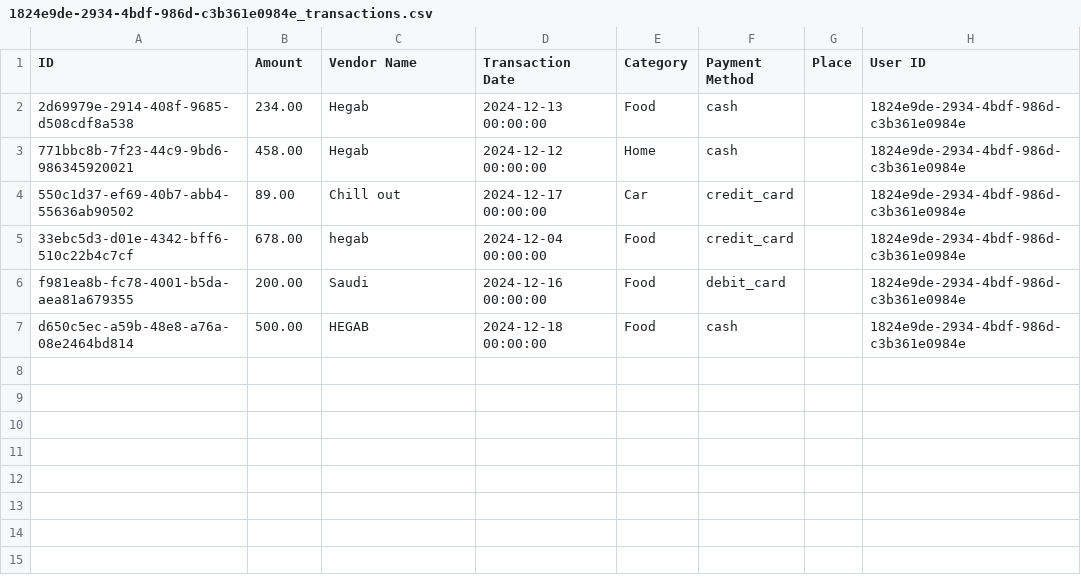
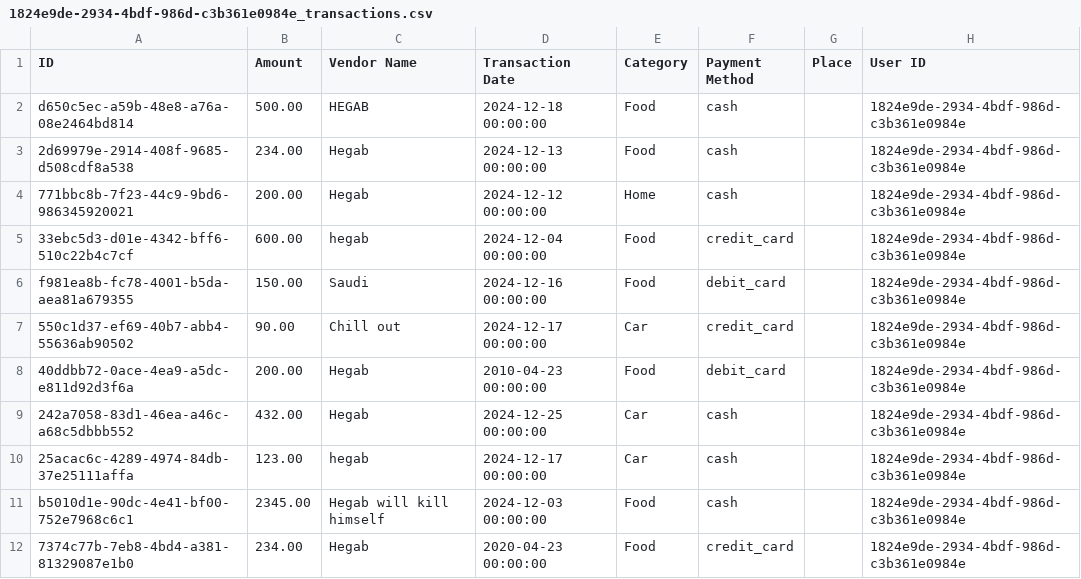
Before and after one commit to AmmarHassona/Analysis_Microservice, a CSV file: imports/1824e9de-2934-4bdf-986d-c3b361e0984e_transactions.csv, drawn as a sheet.

```diff
--- a/imports/1824e9de-2934-4bdf-986d-c3b361e0984e_transactions.csv
+++ b/imports/1824e9de-2934-4bdf-986d-c3b361e0984e_transactions.csv
@@ -1,7 +1,12 @@
 ID,Amount,Vendor Name,Transaction Date,Category,Payment Method,Place,User ID
+d650c5ec-a59b-48e8-a76a-08e2464bd814,500.00,HEGAB,2024-12-18 00:00:00,Food,cash,,1824e9de-2934-4bdf-986d-c3b361e0984e
 2d69979e-2914-408f-9685-d508cdf8a538,234.00,Hegab,2024-12-13 00:00:00,Food,cash,,1824e9de-2934-4bdf-986d-c3b361e0984e
-771bbc8b-7f23-44c9-9bd6-986345920021,458.00,Hegab,2024-12-12 00:00:00,Home,cash,,1824e9de-2934-4bdf-986d-c3b361e0984e
-550c1d37-ef69-40b7-abb4-55636ab90502,89.00,Chill out ,2024-12-17 00:00:00,Car,credit_card,,1824e9de-2934-4bdf-986d-c3b361e0984e
-33ebc5d3-d01e-4342-bff6-510c22b4c7cf,678.00,hegab,2024-12-04 00:00:00,Food,credit_card,,1824e9de-2934-4bdf-986d-c3b361e0984e
-f981ea8b-fc78-4001-b5da-aea81a679355,200.00,Saudi,2024-12-16 00:00:00,Food,debit_card,,1824e9de-2934-4bdf-986d-c3b361e0984e
-d650c5ec-a59b-48e8-a76a-08e2464bd814,500.00,HEGAB,2024-12-18 00:00:00,Food,cash,,1824e9de-2934-4bdf-986d-c3b361e0984e
+771bbc8b-7f23-44c9-9bd6-986345920021,200.00,Hegab,2024-12-12 00:00:00,Home,cash,,1824e9de-2934-4bdf-986d-c3b361e0984e
+33ebc5d3-d01e-4342-bff6-510c22b4c7cf,600.00,hegab,2024-12-04 00:00:00,Food,credit_card,,1824e9de-2934-4bdf-986d-c3b361e0984e
+f981ea8b-fc78-4001-b5da-aea81a679355,150.00,Saudi,2024-12-16 00:00:00,Food,debit_card,,1824e9de-2934-4bdf-986d-c3b361e0984e
+550c1d37-ef69-40b7-abb4-55636ab90502,90.00,Chill out ,2024-12-17 00:00:00,Car,credit_card,,1824e9de-2934-4bdf-986d-c3b361e0984e
+40ddbb72-0ace-4ea9-a5dc-e811d92d3f6a,200.00,Hegab,2010-04-23 00:00:00,Food,debit_card,,1824e9de-2934-4bdf-986d-c3b361e0984e
+242a7058-83d1-46ea-a46c-a68c5dbbb552,432.00,Hegab,2024-12-25 00:00:00,Car,cash,,1824e9de-2934-4bdf-986d-c3b361e0984e
+25acac6c-4289-4974-84db-37e25111affa,123.00,hegab,2024-12-17 00:00:00,Car,cash,,1824e9de-2934-4bdf-986d-c3b361e0984e
+b5010d1e-90dc-4e41-bf00-752e7968c6c1,2345.00,Hegab will kill himself,2024-12-03 00:00:00,Food,cash,,1824e9de-2934-4bdf-986d-c3b361e0984e
+7374c77b-7eb8-4bd4-a381-81329087e1b0,234.00,Hegab,2020-04-23 00:00:00,Food,credit_card,,1824e9de-2934-4bdf-986d-c3b361e0984e
```
Also changed, not shown: 7 other files.
